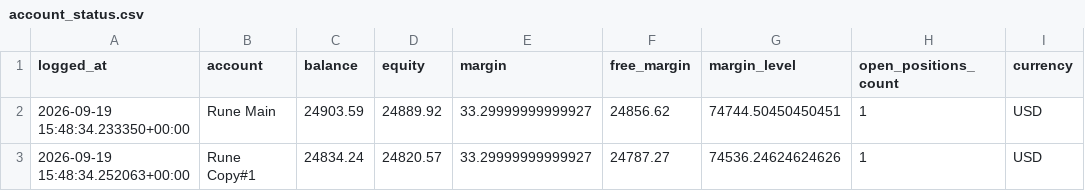
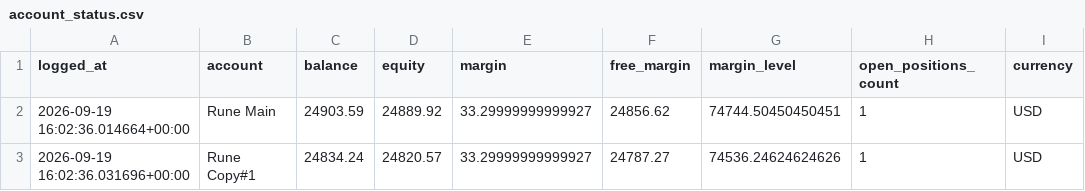
Before and after one commit to Runetherune/trading-dashboard, a CSV file: account_status.csv, drawn as a sheet.

```diff
--- a/account_status.csv
+++ b/account_status.csv
@@ -1,3 +1,3 @@
 logged_at,account,balance,equity,margin,free_margin,margin_level,open_positions_count,currency
-2026-09-19 15:48:34.233350+00:00,Rune Main,24903.59,24889.92,33.29999999999927,24856.62,74744.50450450451,1,USD
-2026-09-19 15:48:34.252063+00:00,Rune Copy#1,24834.24,24820.57,33.29999999999927,24787.27,74536.24624624626,1,USD
+2026-09-19 16:02:36.014664+00:00,Rune Main,24903.59,24889.92,33.29999999999927,24856.62,74744.50450450451,1,USD
+2026-09-19 16:02:36.031696+00:00,Rune Copy#1,24834.24,24820.57,33.29999999999927,24787.27,74536.24624624626,1,USD
```
Also changed, not shown: activity_log.csv, 1 other file.
